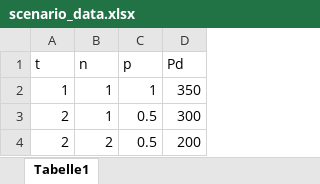
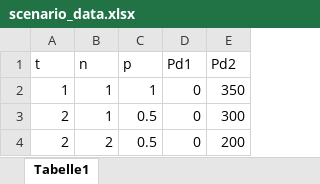
Before and after one commit to leoschleier/sddip, an Excel workbook: data/01_test_cases/WB2/raw/scenario_data.xlsx, sheet Tabelle1, drawn as a sheet; values as stored, in another font and other column widths than the file's, no borders; addresses are those after the commit; the diff names each change by its address in the sheet, - before the commit and + after, or states it on an @@ line.

Commit message:
Adjust input data and model

```diff
--- a/data/01_test_cases/WB2/raw/scenario_data.xlsx (sheet Tabelle1)
+++ b/data/01_test_cases/WB2/raw/scenario_data.xlsx (sheet Tabelle1)
+column D (Pd1), rows 2-4: all 0
-E1: Pd
+E1: Pd2
```
Also changed, not shown: 4 other files.
